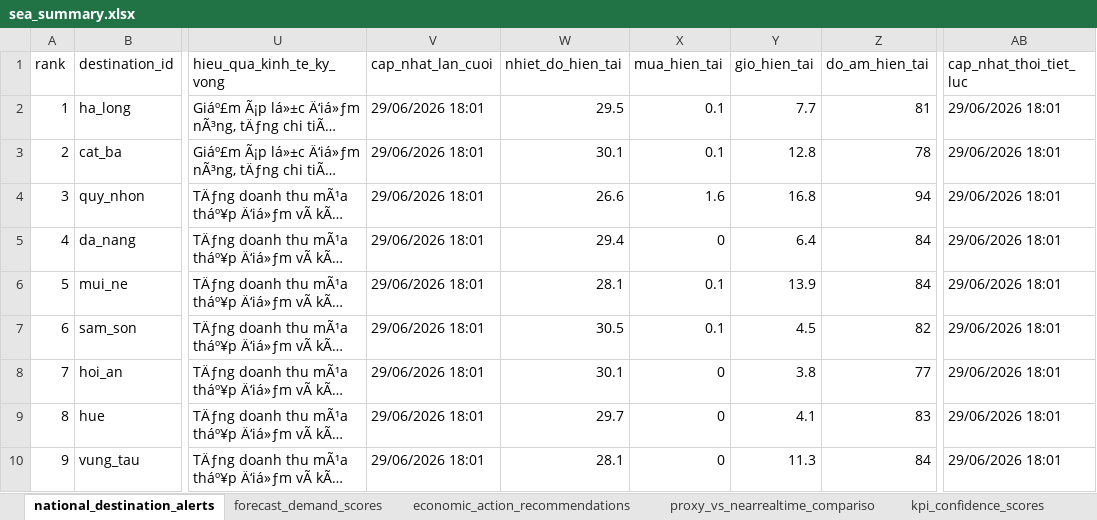
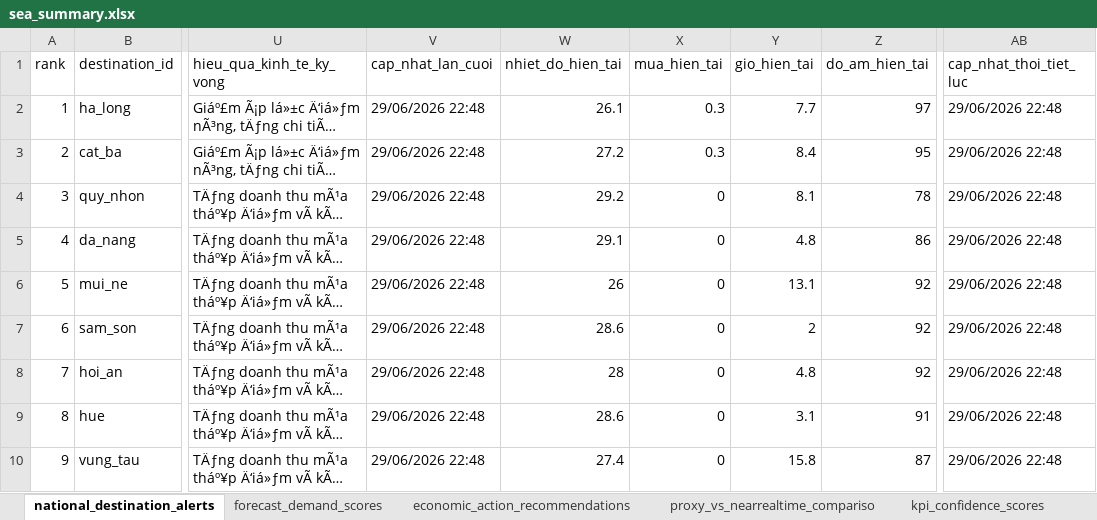
Before and after one commit to Quyennrose/SEA, an Excel workbook: exports/excel/sea_summary.xlsx, sheet national_destination_alerts, drawn as a sheet; only a part is shown, gaps mark what is left out; long unchanged cells end in …; values as stored, in another font and other column widths than the file's, no borders; the diff covers the shown part only; the diff names each change by its address in the sheet, - before the commit and + after, or states it on an @@ line.

```diff
--- a/exports/excel/sea_summary.xlsx (sheet national_destination_alerts)
+++ b/exports/excel/sea_summary.xlsx (sheet national_destination_alerts)
-V2:V10 (cap_nhat_lan_cuoi): 29/06/2026 18:01
+V2:V10 (cap_nhat_lan_cuoi): 29/06/2026 22:48
-W2 (nhiet_do_hien_tai): 29.5
+W2 (nhiet_do_hien_tai): 26.1
-X2:X3 (mua_hien_tai): 0.1
+X2:X3 (mua_hien_tai): 0.3
-Z2 (do_am_hien_tai): 81
+Z2 (do_am_hien_tai): 97
-AB2:AB10 (cap_nhat_thoi_tiet_luc): 29/06/2026 18:01
+AB2:AB10 (cap_nhat_thoi_tiet_luc): 29/06/2026 22:48
-W3 (nhiet_do_hien_tai): 30.1
+W3 (nhiet_do_hien_tai): 27.2
-Y3 (gio_hien_tai): 12.8
+Y3 (gio_hien_tai): 8.4
-Z3 (do_am_hien_tai): 78
+Z3 (do_am_hien_tai): 95
-W4 (nhiet_do_hien_tai): 26.6
+W4 (nhiet_do_hien_tai): 29.2
-X4 (mua_hien_tai): 1.6
+X4 (mua_hien_tai): 0
-Y4 (gio_hien_tai): 16.8
+Y4 (gio_hien_tai): 8.1
-Z4 (do_am_hien_tai): 94
+Z4 (do_am_hien_tai): 78
-W5 (nhiet_do_hien_tai): 29.4
+W5 (nhiet_do_hien_tai): 29.1
-Y5 (gio_hien_tai): 6.4
+Y5 (gio_hien_tai): 4.8
-Z5 (do_am_hien_tai): 84
+Z5 (do_am_hien_tai): 86
-W6 (nhiet_do_hien_tai): 28.1
+W6 (nhiet_do_hien_tai): 26
-X6:X7 (mua_hien_tai): 0.1
+X6:X7 (mua_hien_tai): 0
-Y6 (gio_hien_tai): 13.9
+Y6 (gio_hien_tai): 13.1
-Z6 (do_am_hien_tai): 84
+Z6 (do_am_hien_tai): 92
-W7 (nhiet_do_hien_tai): 30.5
+W7 (nhiet_do_hien_tai): 28.6
-Y7 (gio_hien_tai): 4.5
+Y7 (gio_hien_tai): 2
-Z7 (do_am_hien_tai): 82
+Z7 (do_am_hien_tai): 92
-W8 (nhiet_do_hien_tai): 30.1
+W8 (nhiet_do_hien_tai): 28
-Y8 (gio_hien_tai): 3.8
+Y8 (gio_hien_tai): 4.8
-Z8 (do_am_hien_tai): 77
+Z8 (do_am_hien_tai): 92
-W9 (nhiet_do_hien_tai): 29.7
+W9 (nhiet_do_hien_tai): 28.6
-Y9 (gio_hien_tai): 4.1
+Y9 (gio_hien_tai): 3.1
-Z9 (do_am_hien_tai): 83
+Z9 (do_am_hien_tai): 91
-W10 (nhiet_do_hien_tai): 28.1
+W10 (nhiet_do_hien_tai): 27.4
-Y10 (gio_hien_tai): 11.3
+Y10 (gio_hien_tai): 15.8
-Z10 (do_am_hien_tai): 84
+Z10 (do_am_hien_tai): 87
```
Also changed, not shown: 292 edited cells elsewhere in this sheet, sheet kpi_confidence_scores, sheet forecast_demand_scores, sheet proxy_vs_nearrealtime_compariso, sheet source_monitor_status, 40 other files.
